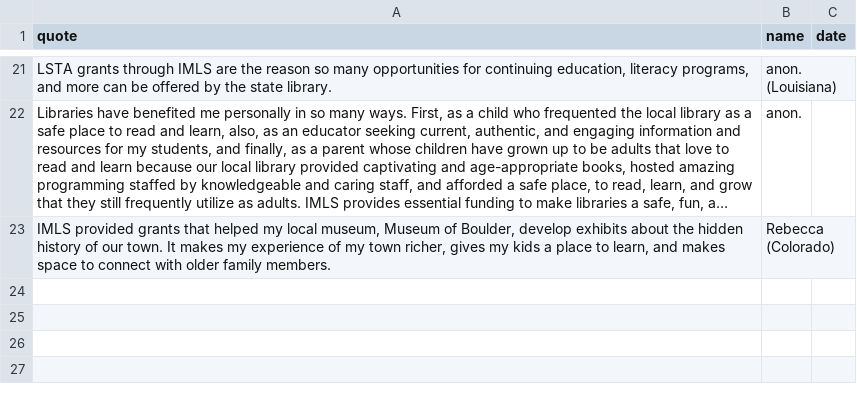
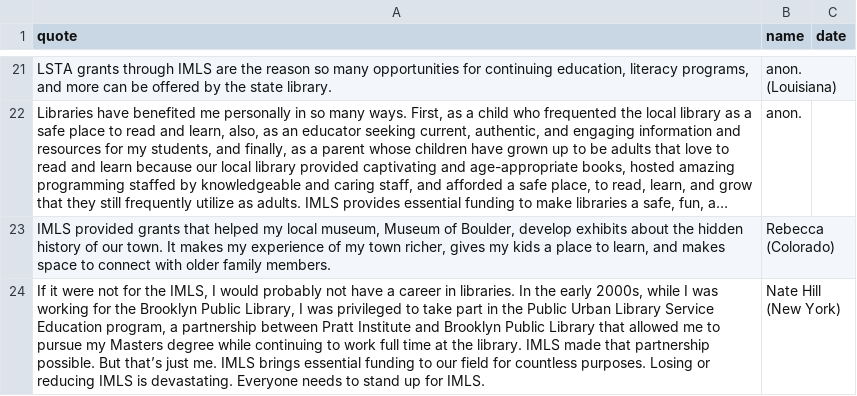
Before and after one commit to IMLS-Matters/imlsmatters, a CSV file: imlsmatters.csv, drawn as a sheet; only a part is shown, gaps mark what is left out; long unchanged cells end in …; the diff names each change by its address in the sheet, - before the commit and + after, or states it on an @@ line.

Commit message:
Update imlsmatters.csv

```diff
--- a/imlsmatters.csv
+++ b/imlsmatters.csv
+row 24: If it were not for the IMLS, I would probably not have a career in libraries. In the early 2000s, while I was working for the Brooklyn Public Library, I was privileged to take part in the Public Urban Library Service Education program, a partnership between Pratt Institute and Brooklyn Public Library that allowed me to pursue my Masters degree while continuing to work full time at the library. IMLS made that partnership possible. But that’s just me. IMLS brings essential funding to our field for countless purposes. Losing or reducing IMLS is devastating. Everyone needs to stand up for IMLS. | Nate Hill (New York)
```
